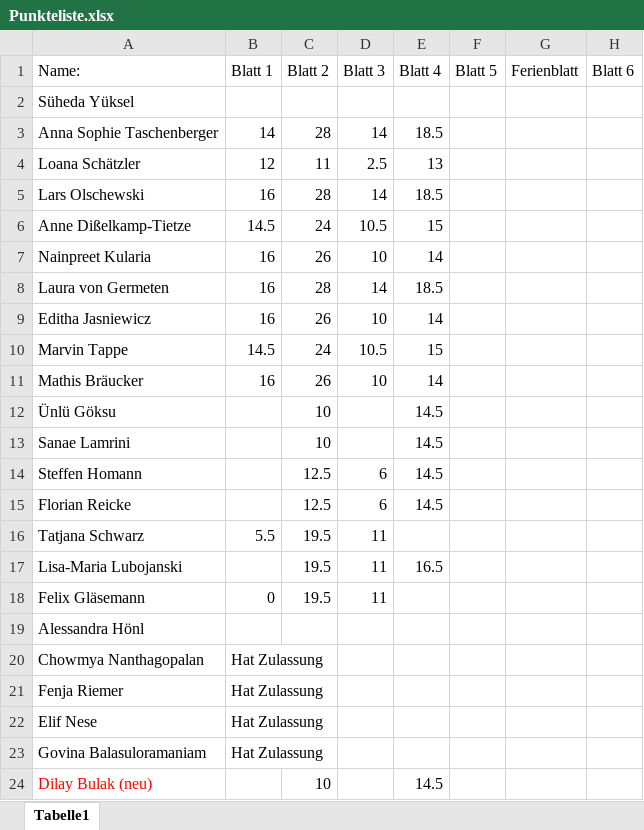
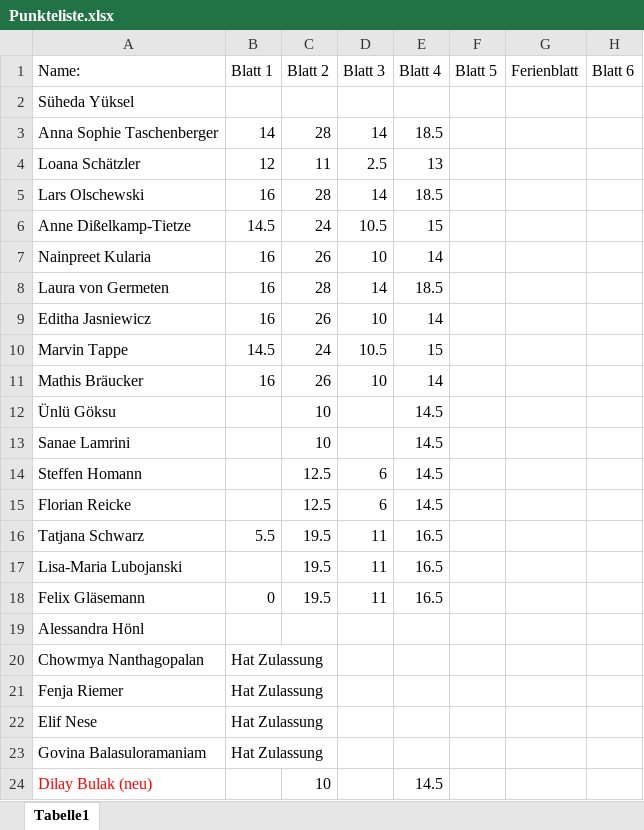
Before and after one commit to lauritzkl/-bungszettel, an Excel workbook: Punkteliste.xlsx, sheet Tabelle1, drawn as a sheet; only a part is shown; values as stored, in another font and other column widths than the file's, no borders; the diff names each change by its address in the sheet, - before the commit and + after, or states it on an @@ line.

Commit message:
mm

```diff
--- a/Punkteliste.xlsx (sheet Tabelle1)
+++ b/Punkteliste.xlsx (sheet Tabelle1)
-E16 (Blatt 4): (empty)
+E16 (Blatt 4): 16.5
-E18 (Blatt 4): (empty)
+E18 (Blatt 4): 16.5
```
